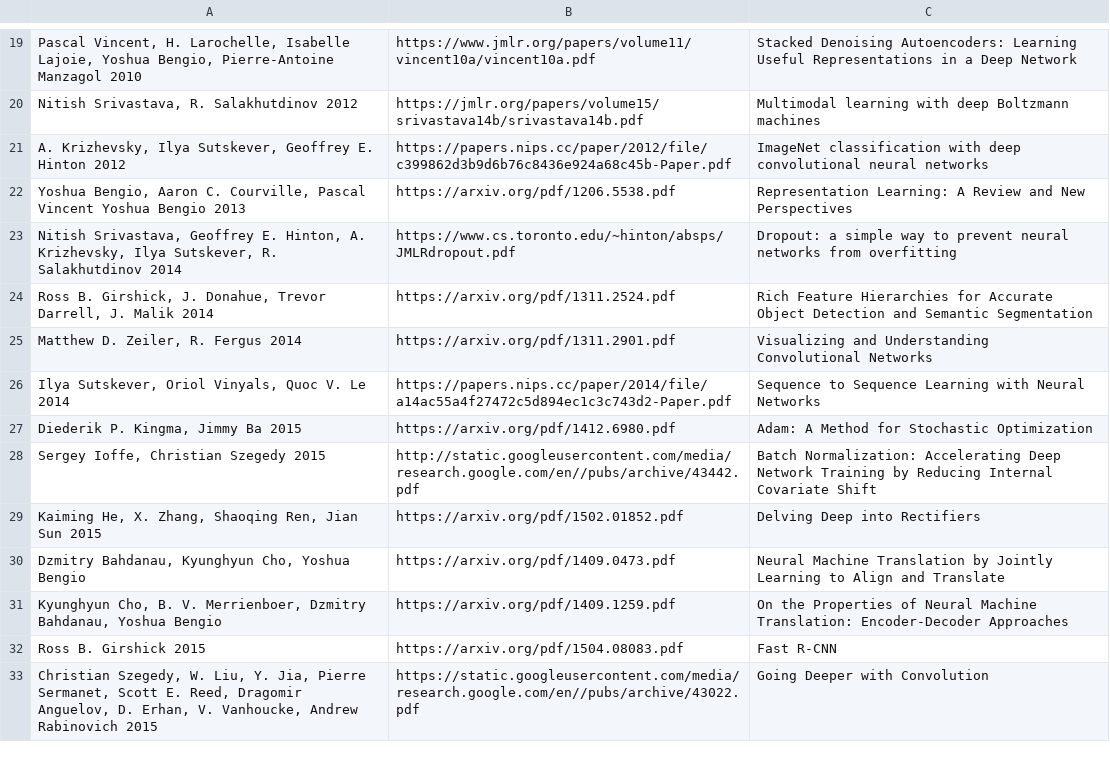
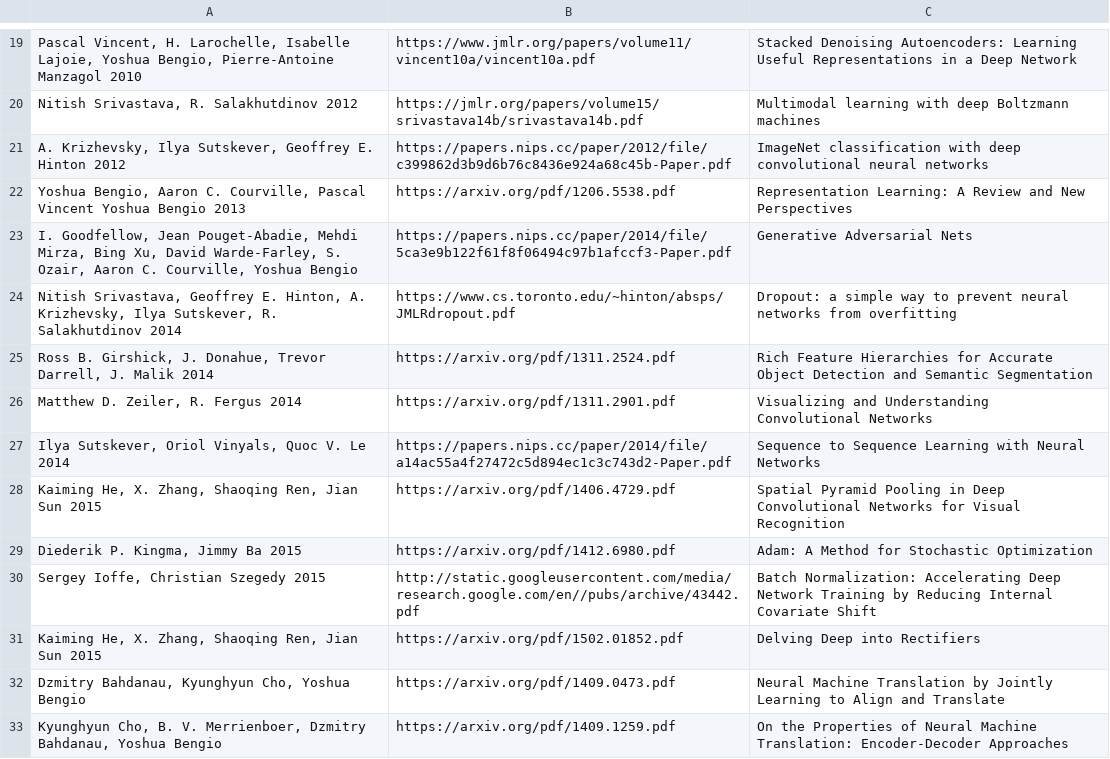
Before and after one commit to ai-tiwari/ai-tiwari.github.io, a CSV file: papers.csv, drawn as a sheet; only a part is shown, gaps mark what is left out; the shorter side is filled out with more unchanged rows.

Commit message:
Update papers.csv

```diff
--- a/papers.csv
+++ b/papers.csv
@@ -22,2 +22,3 @@ A. Krizhevsky, Ilya Sutskever, Geoffrey E. Hinton  2012 | https://papers.nips.cc
 Yoshua Bengio, Aaron C. Courville, Pascal Vincent Yoshua Bengio 2013 | https://arxiv.org/pdf/1206.5538.pdf | Representation Learning: A Review and New Perspectives
+I. Goodfellow, Jean Pouget-Abadie, Mehdi Mirza, Bing Xu, David Warde-Farley, S. Ozair, Aaron C. Courville, Yoshua Bengio  | https://papers.nips.cc/paper/2014/file/5ca3e9b122f61f8f06494c97b1afccf3-Paper.pdf |  Generative Adversarial Nets
 Nitish Srivastava, Geoffrey E. Hinton, A. Krizhevsky, Ilya Sutskever, R. Salakhutdinov  2014 | https://www.cs.toronto.edu/~hinton/absps/JMLRdropout.pdf | Dropout: a simple way to prevent neural networks from overfitting
@@ -26,2 +27,3 @@ Matthew D. Zeiler, R. Fergus 2014 | https://arxiv.org/pdf/1311.2901.pdf | Visual
 Ilya Sutskever, Oriol Vinyals, Quoc V. Le  2014 |  https://papers.nips.cc/paper/2014/file/a14ac55a4f27472c5d894ec1c3c743d2-Paper.pdf | Sequence to Sequence Learning with Neural Networks
+Kaiming He, X. Zhang, Shaoqing Ren, Jian Sun  2015 | https://arxiv.org/pdf/1406.4729.pdf | Spatial Pyramid Pooling in Deep Convolutional Networks for Visual Recognition
 Diederik P. Kingma, Jimmy Ba  2015 | https://arxiv.org/pdf/1412.6980.pdf | Adam: A Method for Stochastic Optimization
```
